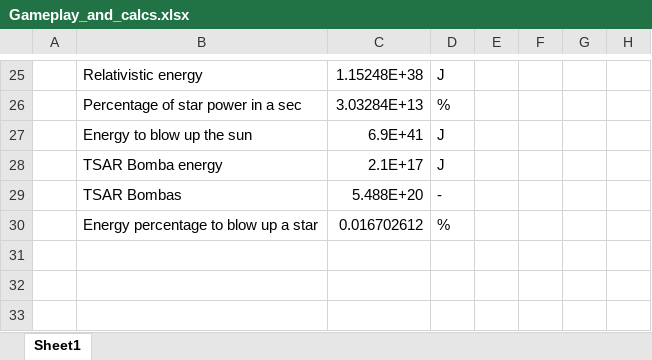
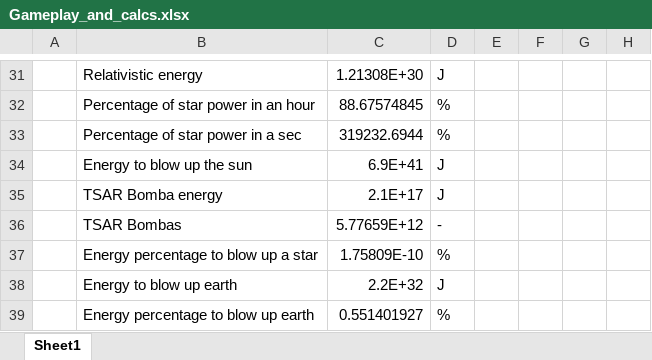
Before and after one commit to m5sacode/RKVStellar, an Excel workbook: Game ideas/Gameplay_and_calcs.xlsx, sheet Sheet1, drawn as a sheet; only a part is shown, gaps mark what is left out; values as stored, in another font and other column widths than the file's, no borders; addresses are those after the commit; the diff covers the shown part only; the diff names each change by its address in the sheet, - before the commit and + after, or states it on an @@ line.

```diff
--- a/Game ideas/Gameplay_and_calcs.xlsx (sheet Sheet1)
+++ b/Game ideas/Gameplay_and_calcs.xlsx (sheet Sheet1)
-C31: 1.15248E+38
+C31: 1.21308E+30
+row 32:  | Percentage of star power in an hour | 88.67574845 | %
-C33: 3.03284E+13
+C33: 319232.6944
-C36: 5.488E+20
+C36: 5.77659E+12
-C37: 0.016702612
+C37: 1.75809E-10
+row 38:  | Energy to blow up earth | 2.2E+32 | J
+row 39:  | Energy percentage to blow up earth | 0.551401927 | %
```
Also changed, not shown: 9 added rows, 3 removed rows and 13 edited cells elsewhere in this sheet, formulas that keep their value, 1 other file.
